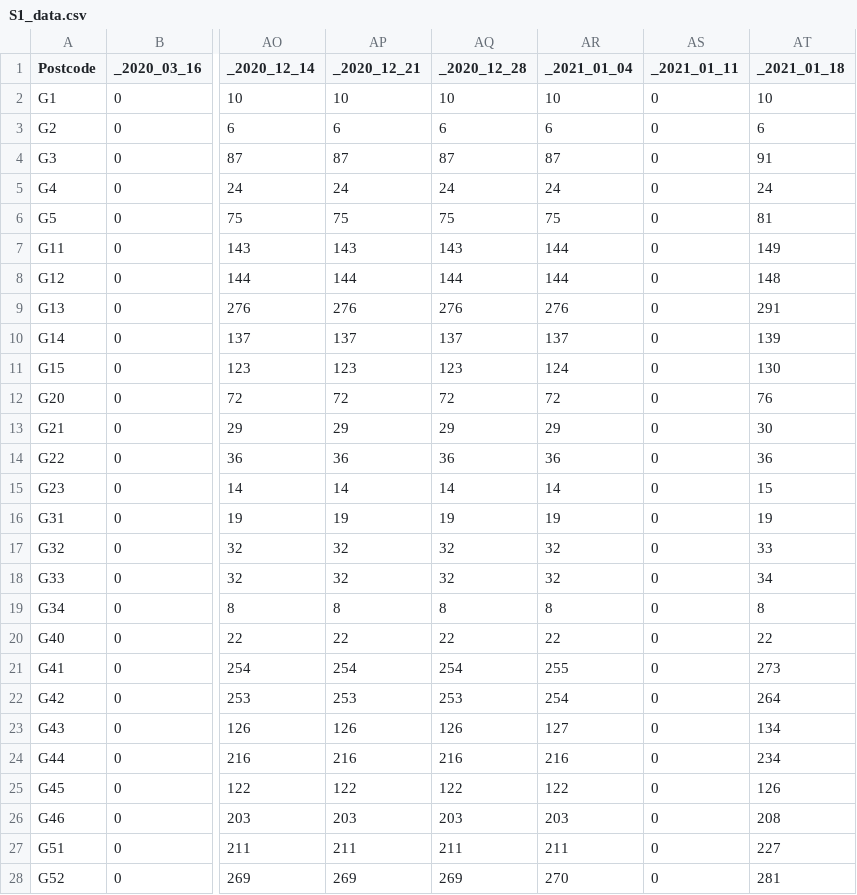
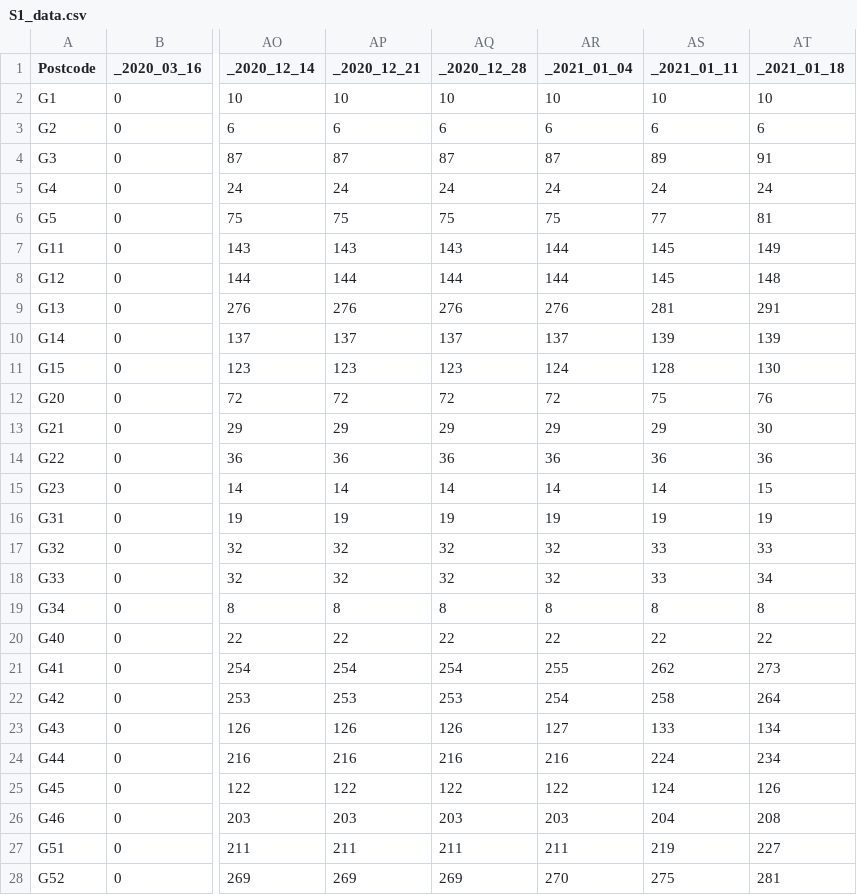
Before and after one commit to ewanwsmith/honours-project, a CSV file: honoursproject/data/by_postcode/S1_data.csv, drawn as a sheet; only a part is shown, gaps mark what is left out; the diff covers the shown part only; the diff names each change by its address in the sheet, - before the commit and + after, or states it on an @@ line.

```diff
--- a/honoursproject/data/by_postcode/S1_data.csv
+++ b/honoursproject/data/by_postcode/S1_data.csv
-AS2 (_2021_01_11): 0
+AS2 (_2021_01_11): 10
-AS3 (_2021_01_11): 0
+AS3 (_2021_01_11): 6
-AS4 (_2021_01_11): 0
+AS4 (_2021_01_11): 89
-AS5 (_2021_01_11): 0
+AS5 (_2021_01_11): 24
-AS6 (_2021_01_11): 0
+AS6 (_2021_01_11): 77
-AS7:AS8 (_2021_01_11): 0
+AS7:AS8 (_2021_01_11): 145
-AS9 (_2021_01_11): 0
+AS9 (_2021_01_11): 281
-AS10 (_2021_01_11): 0
+AS10 (_2021_01_11): 139
-AS11 (_2021_01_11): 0
+AS11 (_2021_01_11): 128
-AS12 (_2021_01_11): 0
+AS12 (_2021_01_11): 75
-AS13 (_2021_01_11): 0
+AS13 (_2021_01_11): 29
-AS14 (_2021_01_11): 0
+AS14 (_2021_01_11): 36
-AS15 (_2021_01_11): 0
+AS15 (_2021_01_11): 14
-AS16 (_2021_01_11): 0
+AS16 (_2021_01_11): 19
-AS17:AS18 (_2021_01_11): 0
+AS17:AS18 (_2021_01_11): 33
-AS19 (_2021_01_11): 0
+AS19 (_2021_01_11): 8
-AS20 (_2021_01_11): 0
+AS20 (_2021_01_11): 22
-AS21 (_2021_01_11): 0
+AS21 (_2021_01_11): 262
-AS22 (_2021_01_11): 0
+AS22 (_2021_01_11): 258
-AS23 (_2021_01_11): 0
+AS23 (_2021_01_11): 133
-AS24 (_2021_01_11): 0
+AS24 (_2021_01_11): 224
-AS25 (_2021_01_11): 0
+AS25 (_2021_01_11): 124
-AS26 (_2021_01_11): 0
+AS26 (_2021_01_11): 204
-AS27 (_2021_01_11): 0
+AS27 (_2021_01_11): 219
-AS28 (_2021_01_11): 0
+AS28 (_2021_01_11): 275
```
Also changed, not shown: 22 edited cells elsewhere in this file, 7 other files.
